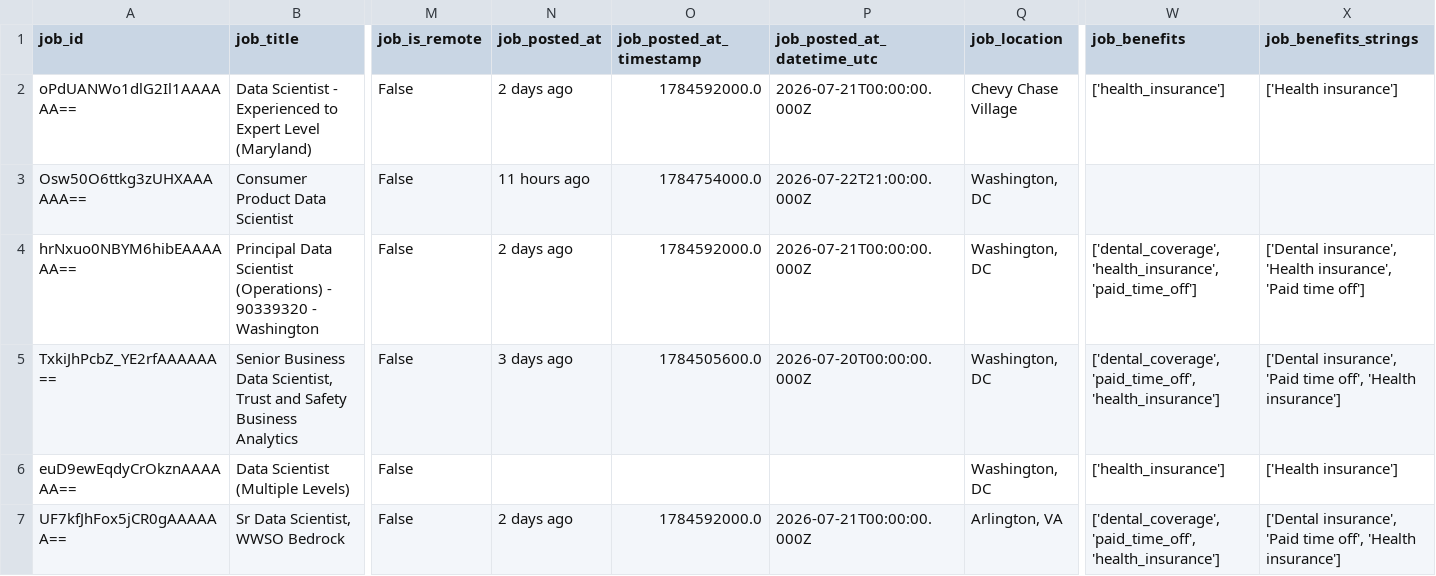
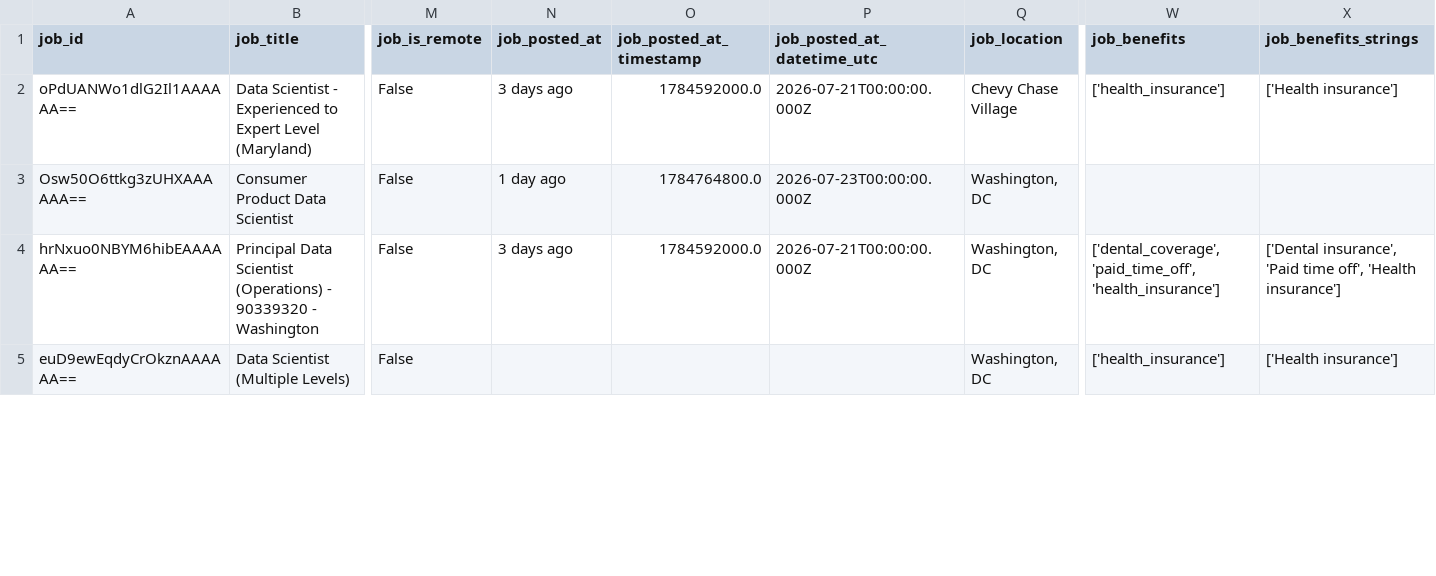
Before and after one commit to jeetshah5/jobsight, a CSV file: data/jobs.csv, drawn as a sheet; only a part is shown, gaps mark what is left out; removed rows and columns are numbered as before the commit, all else as after; rows hold the shown columns only; the diff covers the shown part only; the diff names each change by its address in the sheet, - before the commit and + after, or states it on an @@ line.

```diff
--- a/data/jobs.csv
+++ b/data/jobs.csv
-N2 (job_posted_at): 2 days ago
+N2 (job_posted_at): 3 days ago
-N3 (job_posted_at): 11 hours ago
+N3 (job_posted_at): 1 day ago
-O3 (job_posted_at_timestamp): 1784754000.0
+O3 (job_posted_at_timestamp): 1784764800.0
-P3 (job_posted_at_datetime_utc): 2026-07-22T21:00:00.000Z
+P3 (job_posted_at_datetime_utc): 2026-07-23T00:00:00.000Z
-N4 (job_posted_at): 2 days ago
+N4 (job_posted_at): 3 days ago
-W4 (job_benefits): ['dental_coverage', 'health_insurance', 'paid_time_off']
+W4 (job_benefits): ['dental_coverage', 'paid_time_off', 'health_insurance']
-X4 (job_benefits_strings): ['Dental insurance', 'Health insurance', 'Paid time off']
+X4 (job_benefits_strings): ['Dental insurance', 'Paid time off', 'Health insurance']
-row 5: TxkiJhPcbZ_YE2rfAAAAAA== | Senior Business Data Scientist, Trust and Safety Business Analytics | False | 3 days ago | 1784505600.0 | 2026-07-20T00:00:00.000Z | Washington, DC | ['dental_coverage', 'paid_time_off', 'health_insurance'] | ['Dental insurance', 'Paid time off', 'Health insurance']
-row 7: UF7kfJhFox5jCR0gAAAAAA== | Sr Data Scientist, WWSO Bedrock | False | 2 days ago | 1784592000.0 | 2026-07-21T00:00:00.000Z | Arlington, VA | ['dental_coverage', 'paid_time_off', 'health_insurance'] | ['Dental insurance', 'Paid time off', 'Health insurance']
```
Also changed, not shown: 2 added rows and 34 edited cells elsewhere in this file.
